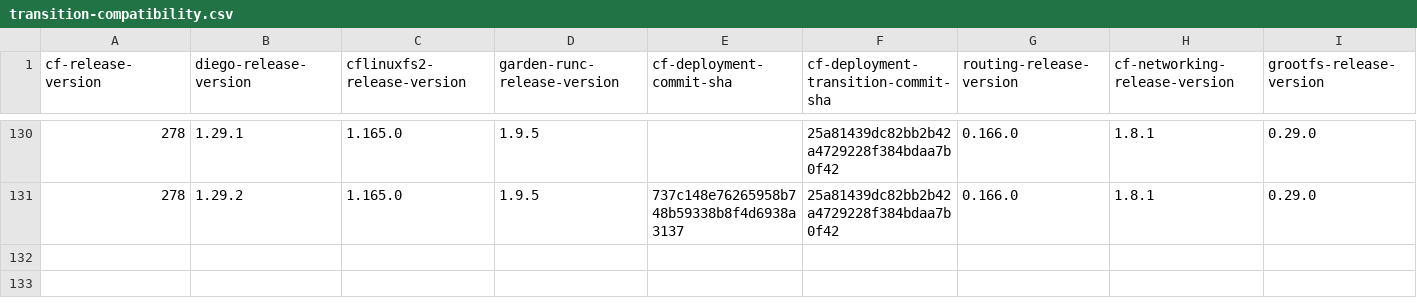
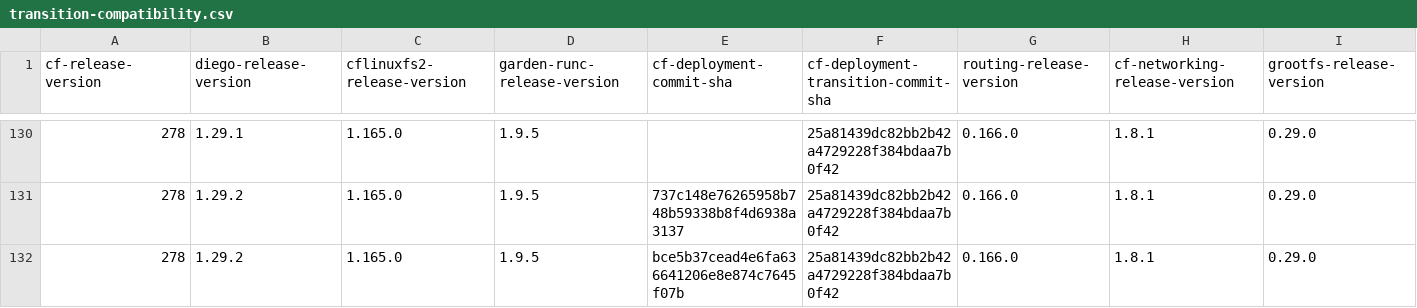
Before and after one commit to cloudfoundry-attic/cf-deployment-transition-compatibility, a CSV file: transition-compatibility.csv, drawn as a sheet; only a part is shown, gaps mark what is left out; rows hold the shown columns only; the diff names each change by its address in the sheet, - before the commit and + after, or states it on an @@ line.

Commit message:
Update transition-compatibility.csv

```diff
--- a/transition-compatibility.csv
+++ b/transition-compatibility.csv
+row 132: 278 | 1.29.2 | 1.165.0 | 1.9.5 | bce5b37cead4e6fa636641206e8e874c7645f07b | 25a81439dc82bb2b42a4729228f384bdaa7b0f42 | 0.166.0 | 1.8.1 | 0.29.0
```
